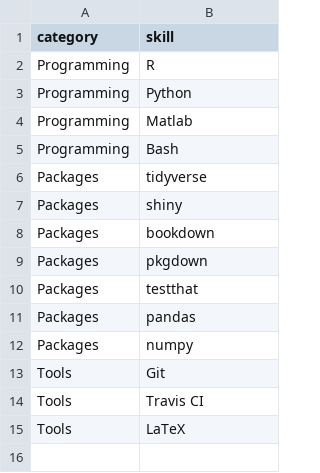
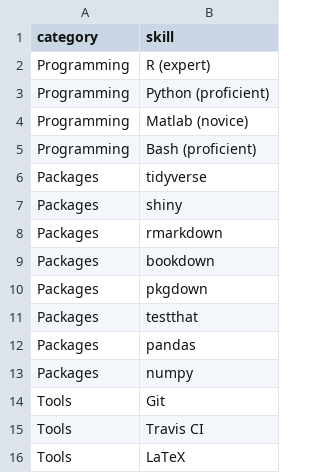
Before and after one commit to christianholland/resume, a CSV file: entries/skills.csv, drawn as a sheet.

```diff
--- a/entries/skills.csv
+++ b/entries/skills.csv
@@ -1,8 +1,9 @@
 category;skill
-Programming;R
-Programming;Python
-Programming;Matlab
-Programming;Bash
+Programming;R (expert)
+Programming;Python (proficient)
+Programming;Matlab (novice)
+Programming;Bash (proficient)
 Packages;tidyverse
 Packages;shiny
+Packages;rmarkdown
 Packages;bookdown
```
Also changed, not shown: entries/conferences.csv, entries/education.csv, 4 other files.
